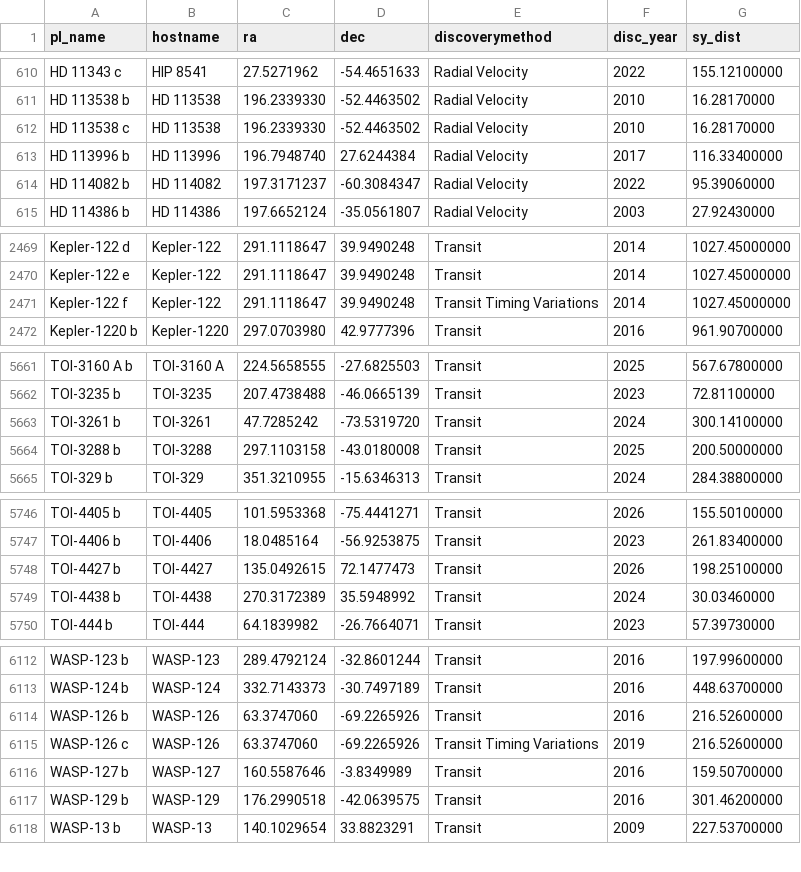
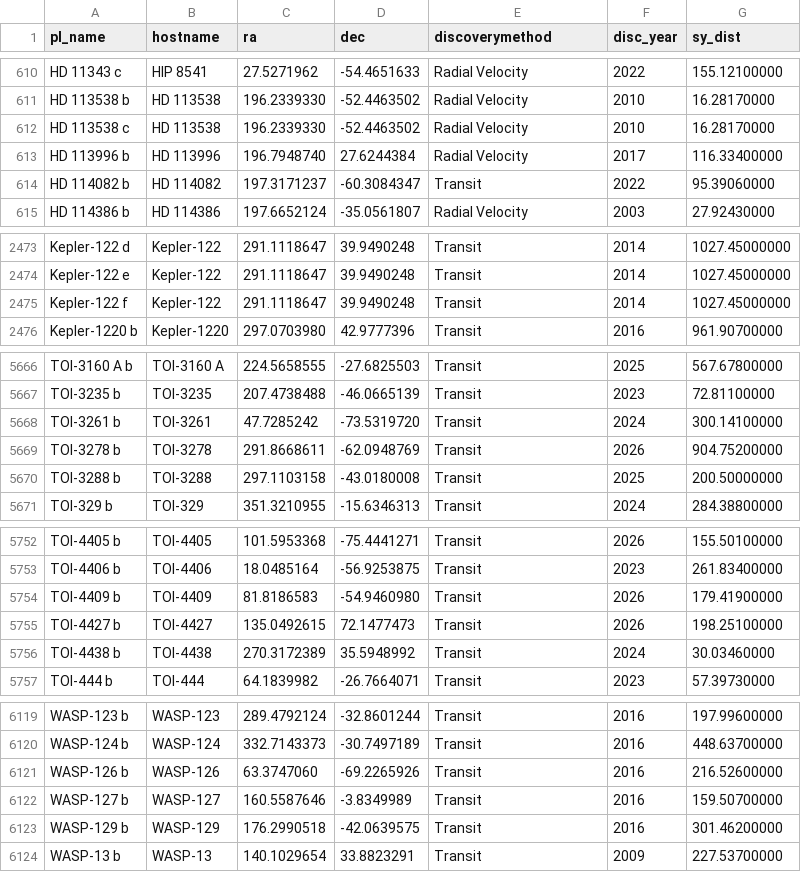
Before and after one commit to AlexJCurry42/Proj1, a CSV file: data/exoplanets_snapshot.csv, drawn as a sheet; only a part is shown, gaps mark what is left out; the diff covers the shown part only.

```diff
--- a/data/exoplanets_snapshot.csv
+++ b/data/exoplanets_snapshot.csv
@@ -613,3 +613,3 @@ pl_name,hostname,ra,dec,discoverymethod,disc_year,sy_dist
 "HD 113996 b","HD 113996",196.7948740,27.6244384,"Radial Velocity",2017,116.33400000
-"HD 114082 b","HD 114082",197.3171237,-60.3084347,"Radial Velocity",2022,95.39060000
+"HD 114082 b","HD 114082",197.3171237,-60.3084347,"Transit",2022,95.39060000
 "HD 114386 b","HD 114386",197.6652124,-35.0561807,"Radial Velocity",2003,27.92430000
@@ -2470,3 +2474,3 @@ pl_name,hostname,ra,dec,discoverymethod,disc_year,sy_dist
 "Kepler-122 e","Kepler-122",291.1118647,39.9490248,"Transit",2014,1027.45000000
-"Kepler-122 f","Kepler-122",291.1118647,39.9490248,"Transit Timing Variations",2014,1027.45000000
+"Kepler-122 f","Kepler-122",291.1118647,39.9490248,"Transit",2014,1027.45000000
 "Kepler-1220 b","Kepler-1220",297.0703980,42.9777396,"Transit",2016,961.90700000
@@ -5663,2 +5668,3 @@ pl_name,hostname,ra,dec,discoverymethod,disc_year,sy_dist
 "TOI-3261 b","TOI-3261",47.7285242,-73.5319720,"Transit",2024,300.14100000
+"TOI-3278 b","TOI-3278",291.8668611,-62.0948769,"Transit",2026,904.75200000
 "TOI-3288 b","TOI-3288",297.1103158,-43.0180008,"Transit",2025,200.50000000
@@ -5747,2 +5753,3 @@ pl_name,hostname,ra,dec,discoverymethod,disc_year,sy_dist
 "TOI-4406 b","TOI-4406",18.0485164,-56.9253875,"Transit",2023,261.83400000
+"TOI-4409 b","TOI-4409",81.8186583,-54.9460980,"Transit",2026,179.41900000
 "TOI-4427 b","TOI-4427",135.0492615,72.1477473,"Transit",2026,198.25100000
@@ -6114,3 +6121,2 @@ pl_name,hostname,ra,dec,discoverymethod,disc_year,sy_dist
 "WASP-126 b","WASP-126",63.3747060,-69.2265926,"Transit",2016,216.52600000
-"WASP-126 c","WASP-126",63.3747060,-69.2265926,"Transit Timing Variations",2019,216.52600000
 "WASP-127 b","WASP-127",160.5587646,-3.8349989,"Transit",2016,159.50700000
```
Also changed, not shown: 6 added rows, 1 removed row and 11 edited cells elsewhere in this file, 1 other file.
